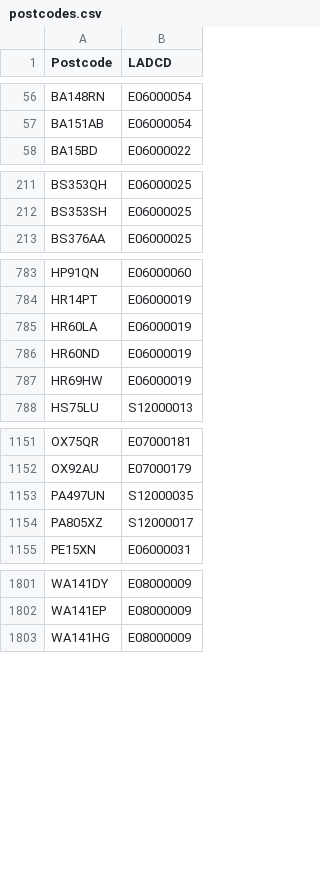
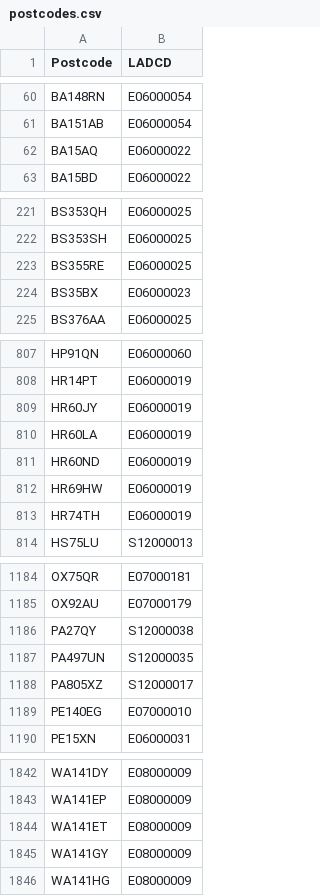
Before and after one commit to open-innovations/true-north, a CSV file: working/b-corp/postcodes.csv, drawn as a sheet; only a part is shown, gaps mark what is left out; the diff covers the shown part only.

```diff
--- a/working/b-corp/postcodes.csv
+++ b/working/b-corp/postcodes.csv
@@ -57,2 +61,3 @@ BA148RN,E06000054
 BA151AB,E06000054
+BA15AQ,E06000022
 BA15BD,E06000022
@@ -212,2 +222,4 @@ BS353QH,E06000025
 BS353SH,E06000025
+BS355RE,E06000025
+BS35BX,E06000023
 BS376AA,E06000025
@@ -784,2 +808,3 @@ HP91QN,E06000060
 HR14PT,E06000019
+HR60JY,E06000019
 HR60LA,E06000019
@@ -787,2 +812,3 @@ HR60ND,E06000019
 HR69HW,E06000019
+HR74TH,E06000019
 HS75LU,S12000013
@@ -1152,4 +1185,6 @@ OX75QR,E07000181
 OX92AU,E07000179
+PA27QY,S12000038
 PA497UN,S12000035
 PA805XZ,S12000017
+PE140EG,E07000010
 PE15XN,E06000031
@@ -1802,2 +1843,4 @@ WA141DY,E08000009
 WA141EP,E08000009
+WA141ET,E08000009
+WA141GY,E08000009
 WA141HG,E08000009
```
Also changed, not shown: 49 added rows and 15 removed rows elsewhere in this file, src/themes/sustainable-growth/b-corporations/_data/bcorp_by_la.csv, 5 other files.
